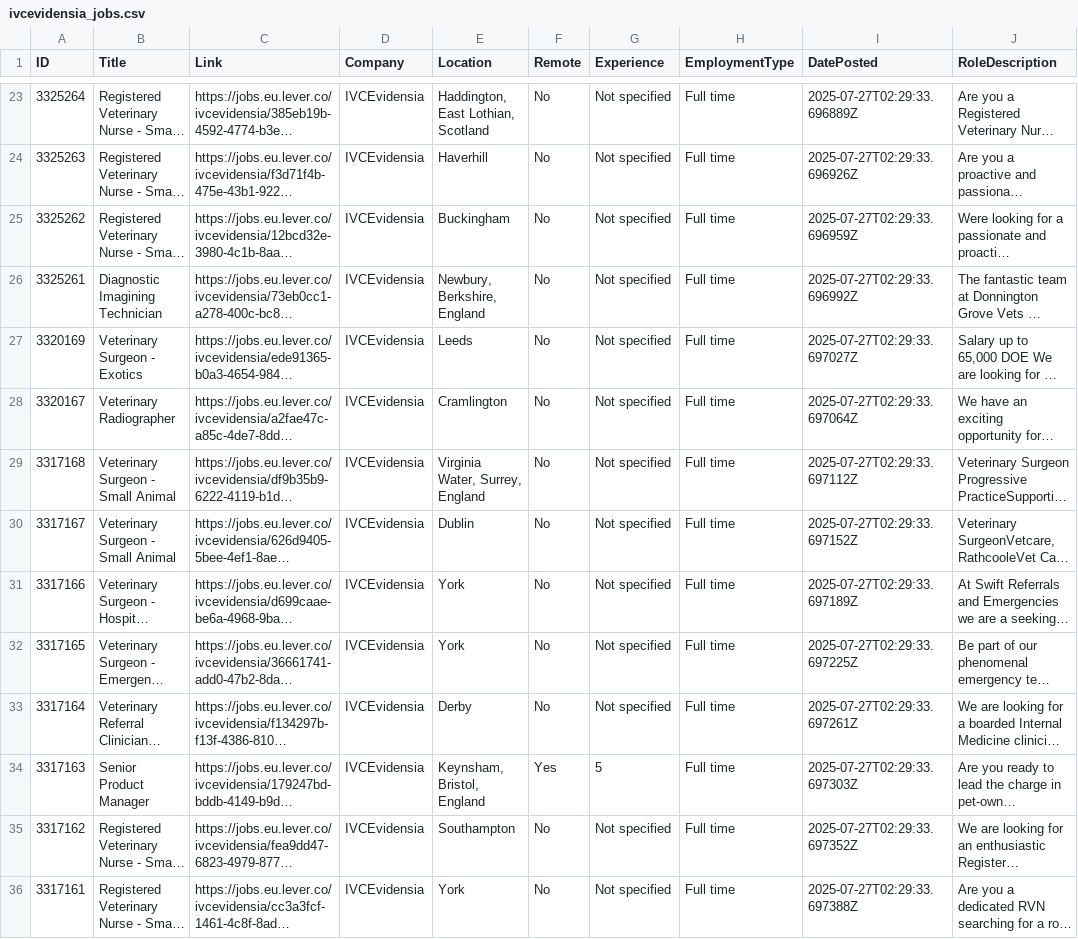
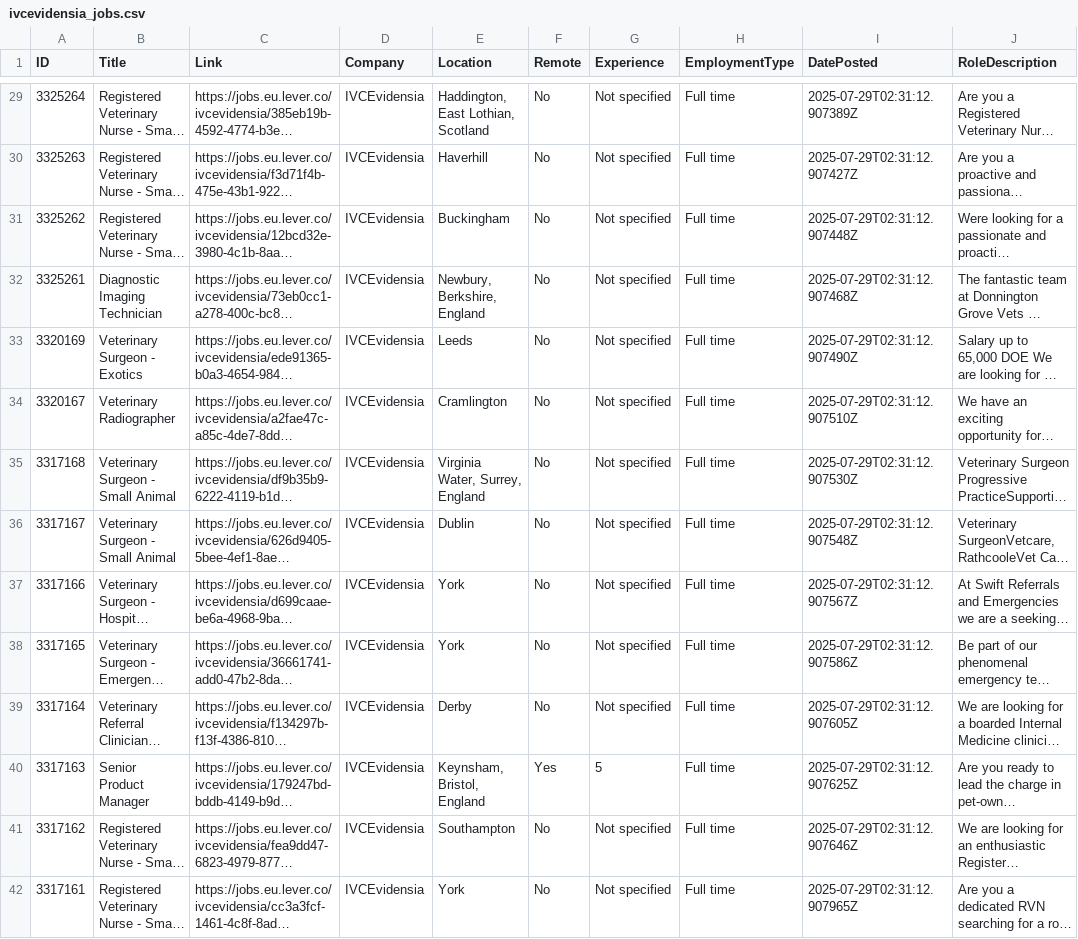
Before and after one commit to sgrammas10/CareerMatch-AI, a CSV file: zensearchData/individual_csvs/ivcevidensia_jobs.csv, drawn as a sheet; only a part is shown, gaps mark what is left out; long unchanged cells end in …; addresses are those after the commit; the diff covers the shown part only; the diff names each change by its address in the sheet, - before the commit and + after, or states it on an @@ line.

```diff
--- a/zensearchData/individual_csvs/ivcevidensia_jobs.csv
+++ b/zensearchData/individual_csvs/ivcevidensia_jobs.csv
-I29 (DatePosted): 2025-07-27T02:29:33.696889Z
+I29 (DatePosted): 2025-07-29T02:31:12.907389Z
-I30 (DatePosted): 2025-07-27T02:29:33.696926Z
+I30 (DatePosted): 2025-07-29T02:31:12.907427Z
-I31 (DatePosted): 2025-07-27T02:29:33.696959Z
+I31 (DatePosted): 2025-07-29T02:31:12.907448Z
-B32 (Title): Diagnostic Imagining Technician
+B32 (Title): Diagnostic Imaging Technician
-I32 (DatePosted): 2025-07-27T02:29:33.696992Z
+I32 (DatePosted): 2025-07-29T02:31:12.907468Z
-I33 (DatePosted): 2025-07-27T02:29:33.697027Z
+I33 (DatePosted): 2025-07-29T02:31:12.907490Z
-I34 (DatePosted): 2025-07-27T02:29:33.697064Z
+I34 (DatePosted): 2025-07-29T02:31:12.907510Z
-I35 (DatePosted): 2025-07-27T02:29:33.697112Z
+I35 (DatePosted): 2025-07-29T02:31:12.907530Z
-I36 (DatePosted): 2025-07-27T02:29:33.697152Z
+I36 (DatePosted): 2025-07-29T02:31:12.907548Z
-I37 (DatePosted): 2025-07-27T02:29:33.697189Z
+I37 (DatePosted): 2025-07-29T02:31:12.907567Z
-I38 (DatePosted): 2025-07-27T02:29:33.697225Z
+I38 (DatePosted): 2025-07-29T02:31:12.907586Z
-I39 (DatePosted): 2025-07-27T02:29:33.697261Z
+I39 (DatePosted): 2025-07-29T02:31:12.907605Z
-I40 (DatePosted): 2025-07-27T02:29:33.697303Z
+I40 (DatePosted): 2025-07-29T02:31:12.907625Z
-I41 (DatePosted): 2025-07-27T02:29:33.697352Z
+I41 (DatePosted): 2025-07-29T02:31:12.907646Z
-I42 (DatePosted): 2025-07-27T02:29:33.697388Z
+I42 (DatePosted): 2025-07-29T02:31:12.907965Z
```
Also changed, not shown: 6 added rows, 6 removed rows and 32 edited cells elsewhere in this file, zensearchData/individual_csvs/awin_jobs.csv, zensearchData/individual_csvs/devoteam_jobs.csv, 50 other files.
